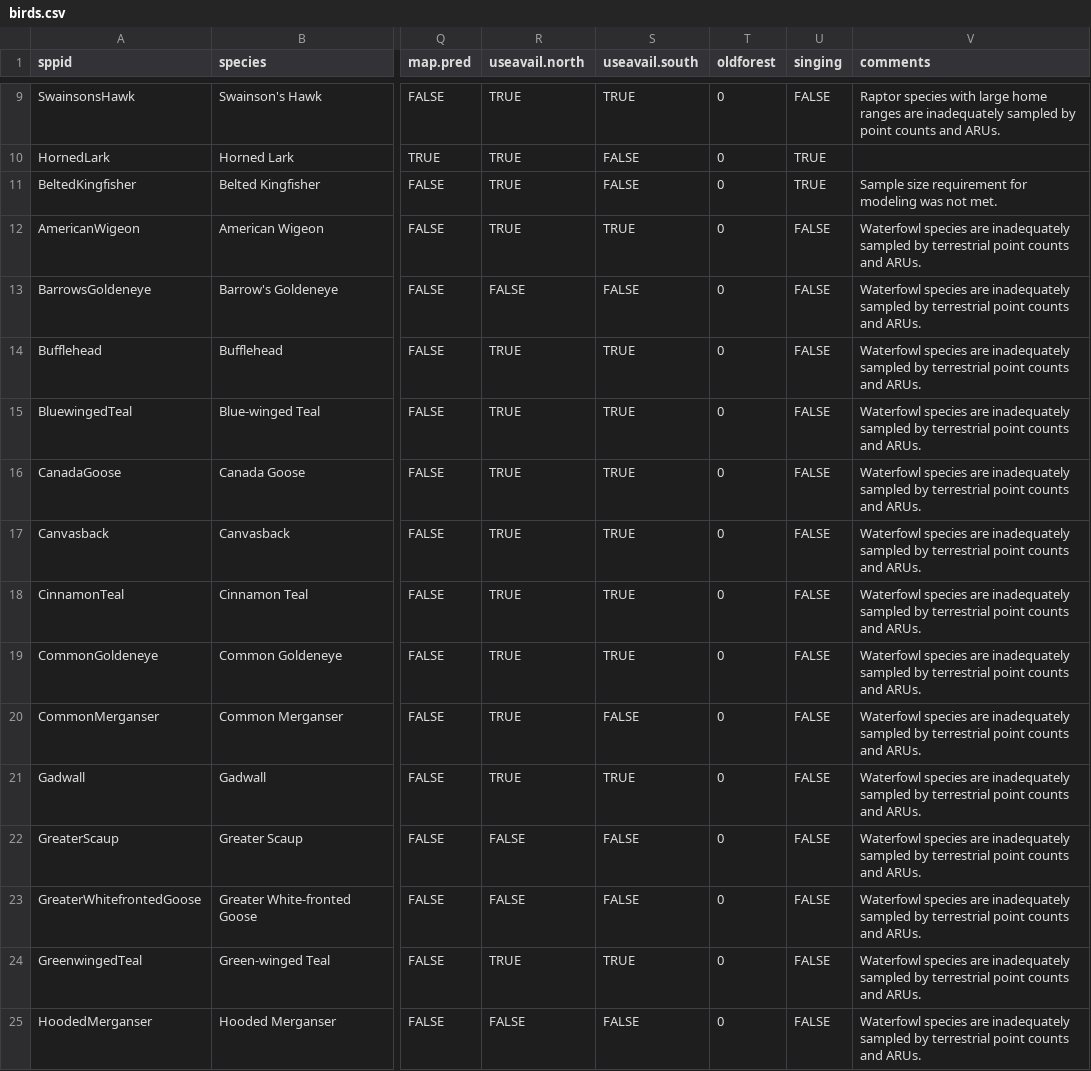
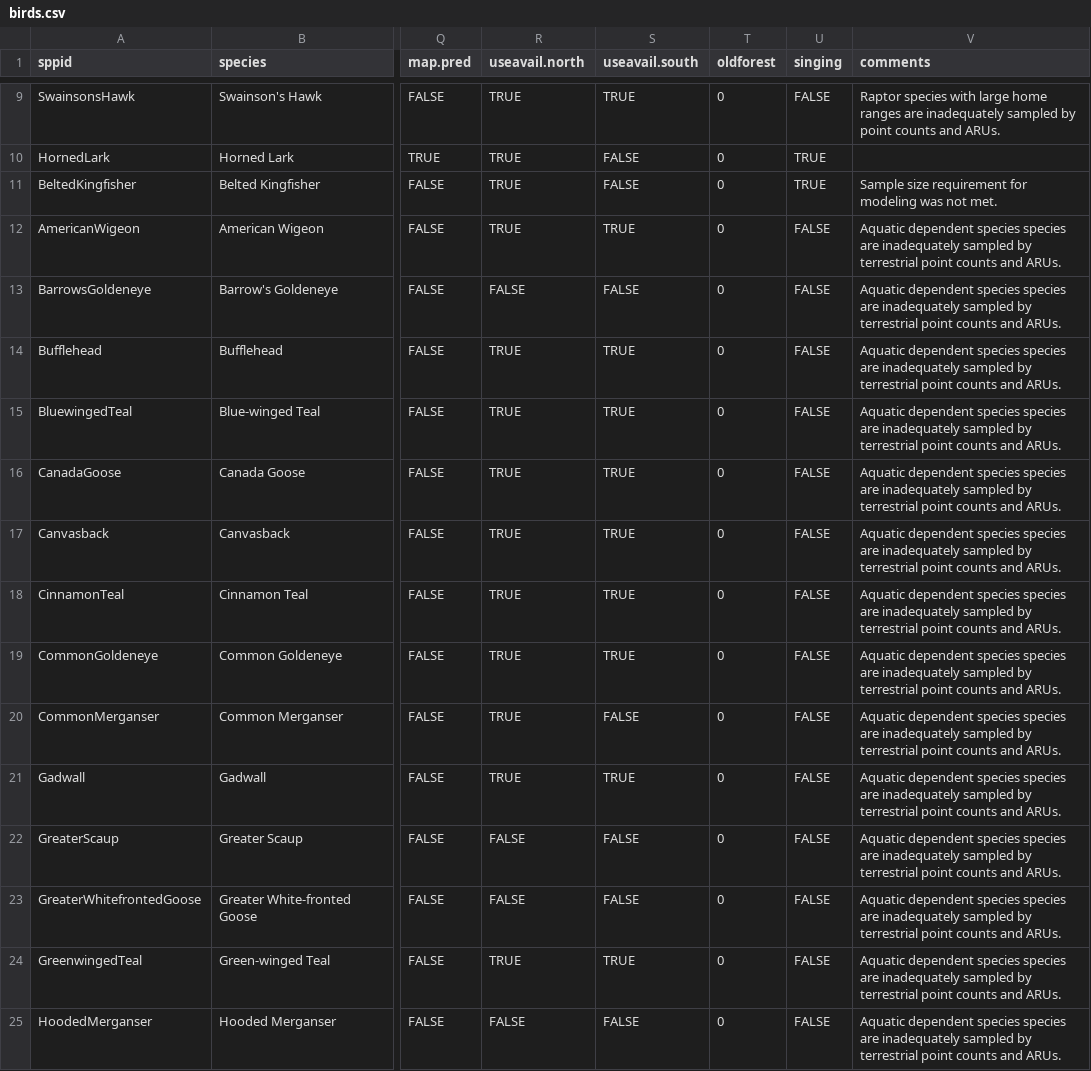
Before and after one commit to psolymos/abmispecies, a CSV file: _data/birds.csv, drawn as a sheet; only a part is shown, gaps mark what is left out; the diff covers the shown part only; the diff names each change by its address in the sheet, - before the commit and + after, or states it on an @@ line.

Commit message:
waterfowl

```diff
--- a/_data/birds.csv
+++ b/_data/birds.csv
-V12:V25 (comments): Waterfowl species are…
+V12:V25 (comments): Aquatic dependent species species are…
```
Also changed, not shown: 35 edited cells elsewhere in this file.
